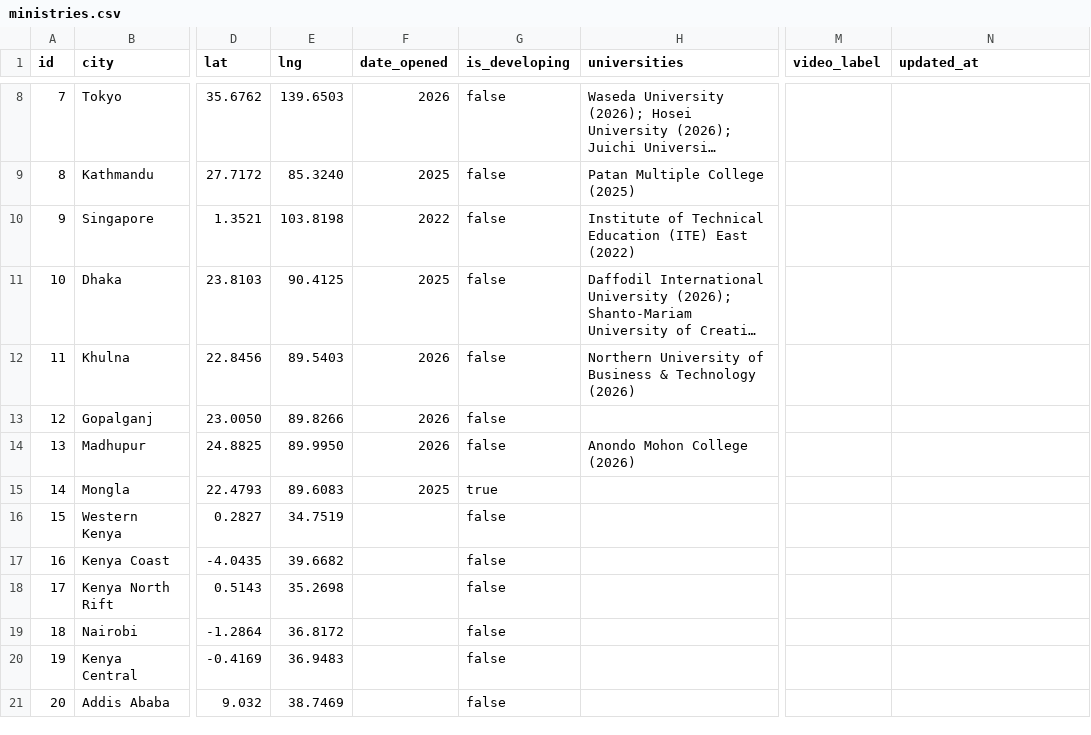
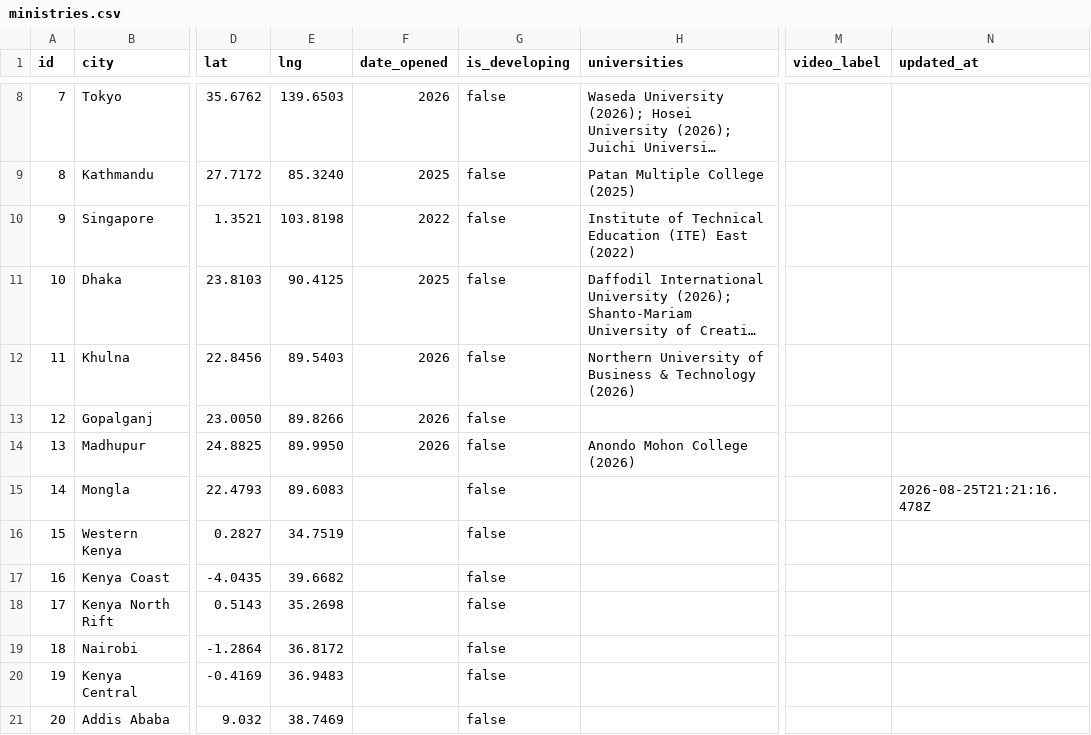
Before and after one commit to claydd218/younglife-university-map, a CSV file: data/ministries.csv, drawn as a sheet; only a part is shown, gaps mark what is left out; long unchanged cells end in …; the diff names each change by its address in the sheet, - before the commit and + after, or states it on an @@ line.

Commit message:
Update ministry: Mongla, Bangladesh

```diff
--- a/data/ministries.csv
+++ b/data/ministries.csv
-F15 (date_opened): 2025
+F15 (date_opened): (empty)
-G15 (is_developing): true
+G15 (is_developing): false
-N15 (updated_at): (empty)
+N15 (updated_at): 2026-08-25T21:21:16.478Z
```
